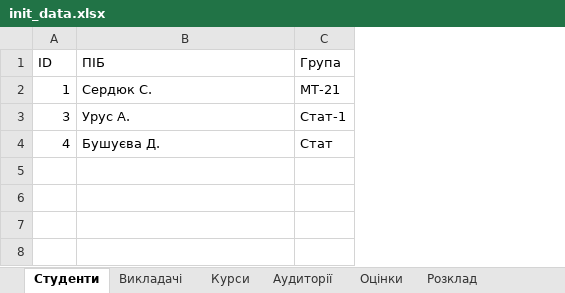
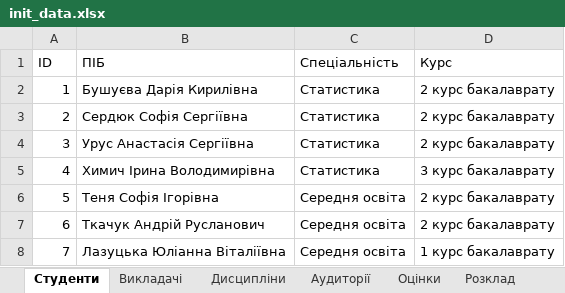
Before and after one commit to DashaBushueva06/KalicznyjRozklad, an Excel workbook: data/init_data.xlsx, sheet Студенти, drawn as a sheet; values as stored, in another font and other column widths than the file's, no borders; removed rows and columns are numbered as before the commit, all else as after; the diff names each change by its address in the sheet, - before the commit and + after, or states it on an @@ line.

```diff
--- a/data/init_data.xlsx (sheet Студенти)
+++ b/data/init_data.xlsx (sheet Студенти)
-sheet tab: Курси
+sheet tab: Дисципліни
-column C (Група), rows 2-4: МТ-21 | Стат-1 | Стат
+column C (Спеціальність), row 2: Статистика; rows 4-5: Статистика | Статистика
+column D (Курс), row 2: 2 курс бакалаврату; rows 4-5: 2 курс бакалаврату | 3 курс бакалаврату
-B2 (ПІБ): Сердюк С.
+B2 (ПІБ): Бушуєва Дарія Кирилівна
+row 3: 2 | Сердюк Софія Сергіївна | Статистика | 2 курс бакалаврату
-B4 (ПІБ): Урус А.
+B4 (ПІБ): Урус Анастасія Сергіївна
-B5 (ПІБ): Бушуєва Д.
+B5 (ПІБ): Химич Ірина Володимирівна
+row 6: 5 | Теня Софія Ігорівна | Середня освіта | 2 курс бакалаврату
+row 7: 6 | Ткачук Андрій Русланович | Середня освіта | 2 курс бакалаврату
+row 8: 7 | Лазуцька Юліанна Віталіївна | Середня освіта | 1 курс бакалаврату
```
Also changed, not shown: sheet Розклад, sheet Викладачі, sheet Аудиторії, sheet Дисципліни, sheet Оцінки, 20 other files.
